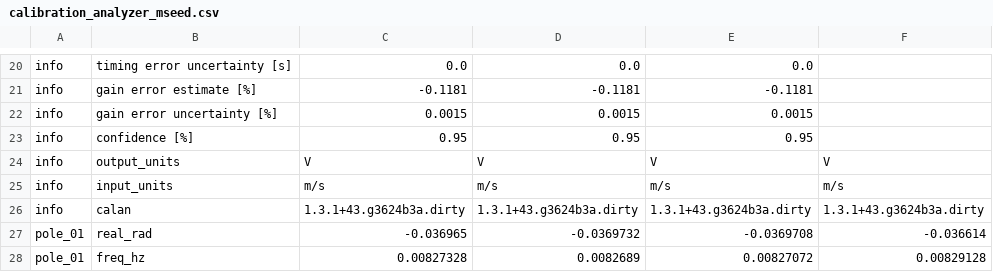
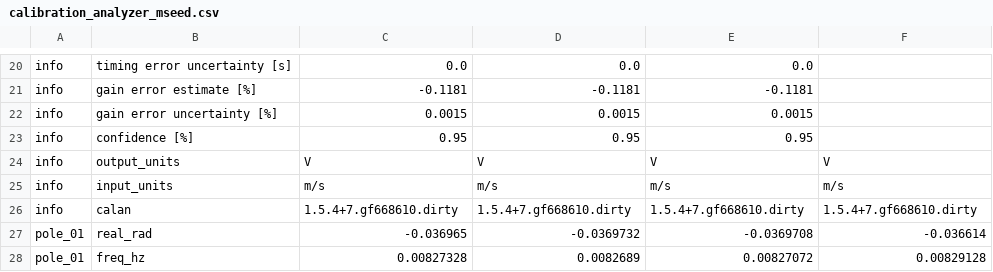
Before and after one commit to nackerley/calibration-analyzer, a CSV file: examples/PoleZeroFitting/Broadband/calibration_analyzer_mseed.csv, drawn as a sheet; only a part is shown, gaps mark what is left out.

```diff
--- a/examples/PoleZeroFitting/Broadband/calibration_analyzer_mseed.csv
+++ b/examples/PoleZeroFitting/Broadband/calibration_analyzer_mseed.csv
@@ -25,3 +25,3 @@ info,output_units,V,V,V,V
 info,input_units,m/s,m/s,m/s,m/s
-info,calan,1.3.1+43.g3624b3a.dirty,1.3.1+43.g3624b3a.dirty,1.3.1+43.g3624b3a.dirty,1.3.1+43.g3624b3a.dirty
+info,calan,1.5.4+7.gf668610.dirty,1.5.4+7.gf668610.dirty,1.5.4+7.gf668610.dirty,1.5.4+7.gf668610.dirty
 pole_01,real_rad,-0.036965,-0.0369732,-0.0369708,-0.036614
```
Also changed, not shown: 18 other files.
